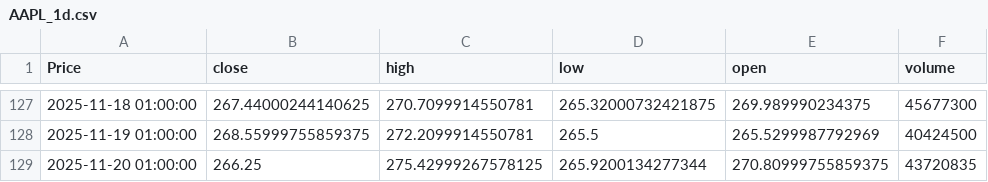
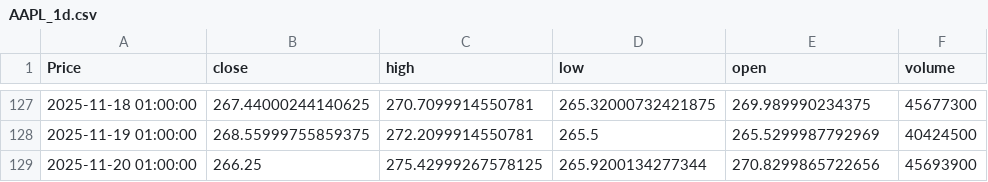
Before and after one commit to LilianFages/Projet-Python-Git-Linux-Quant, a CSV file: app/common/cache/AAPL_1d.csv, drawn as a sheet; only a part is shown, gaps mark what is left out; the diff names each change by its address in the sheet, - before the commit and + after, or states it on an @@ line.

```diff
--- a/app/common/cache/AAPL_1d.csv
+++ b/app/common/cache/AAPL_1d.csv
-E129 (open): 270.80999755859375
+E129 (open): 270.8299865722656
-F129 (volume): 43720835
+F129 (volume): 45693900
```
Also changed, not shown: app/common/cache/AAPL_15m.csv, app/common/cache/AAPL_1mo.csv, 16 other files.
